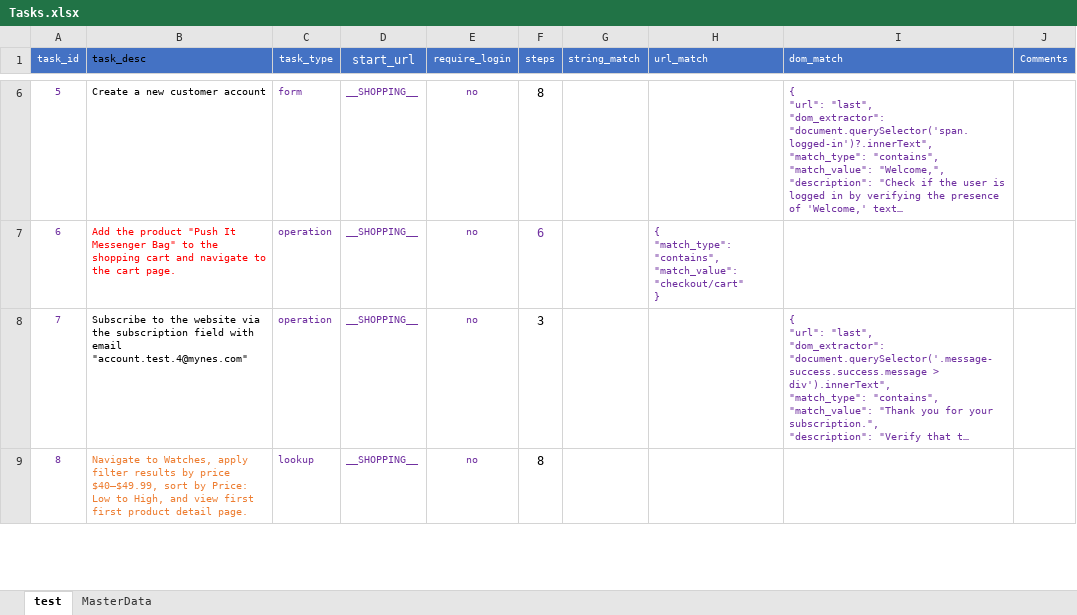
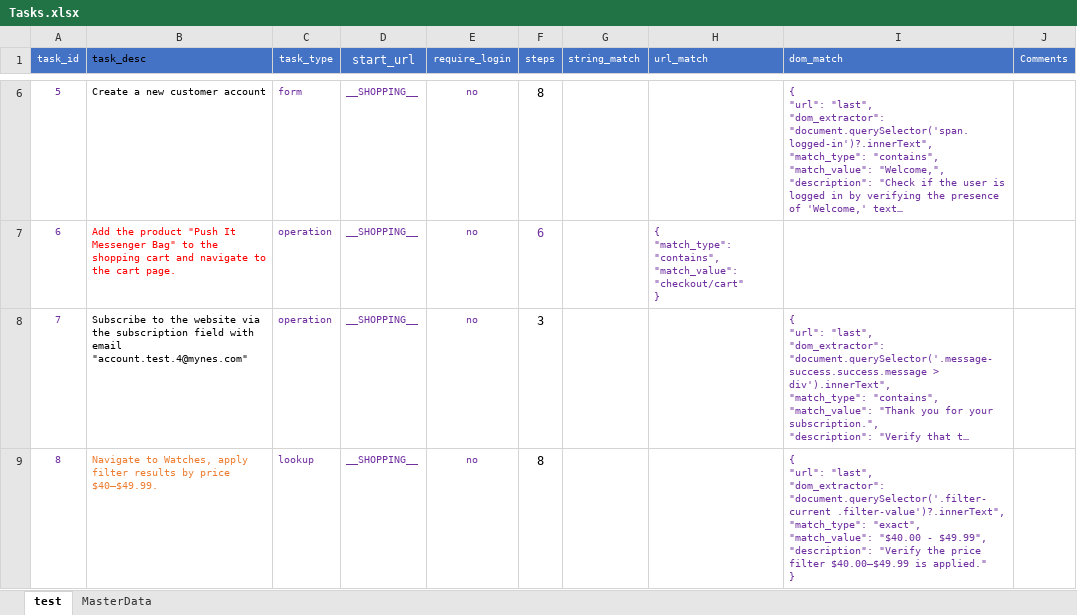
Before and after one commit to nguyennguyen6bk/WebAppEval, an Excel workbook: dataset/Tasks.xlsx, sheet test, drawn as a sheet; only a part is shown, gaps mark what is left out; long unchanged cells end in …; values as stored, in another font and other column widths than the file's, no borders; ↵ is a line break in a cell; the diff covers the shown part only; the diff names each change by its address in the sheet, - before the commit and + after, or states it on an @@ line.

Commit message:
update task eval

```diff
--- a/dataset/Tasks.xlsx (sheet test)
+++ b/dataset/Tasks.xlsx (sheet test)
-B9 (task_desc): …by price $40–$49.99, sort by Price: Low to High, and view first first product detail page.
+B9 (task_desc): …by price $40–$49.99.
-I9 (dom_match): (empty)
+I9 (dom_match): { ↵ "url": "last", ↵ "dom_extractor": "document.querySelector('.filter-current .filter-value')?.innerText", ↵ "match_type": "exact", ↵ "match_value": "$40.00 - $49.99", ↵ "description": "Verify the price filter $40.00–$49.99 is applied." ↵ }
```
Also changed, not shown: 4 edited cells and cell formats elsewhere in this sheet, 2 other files.
